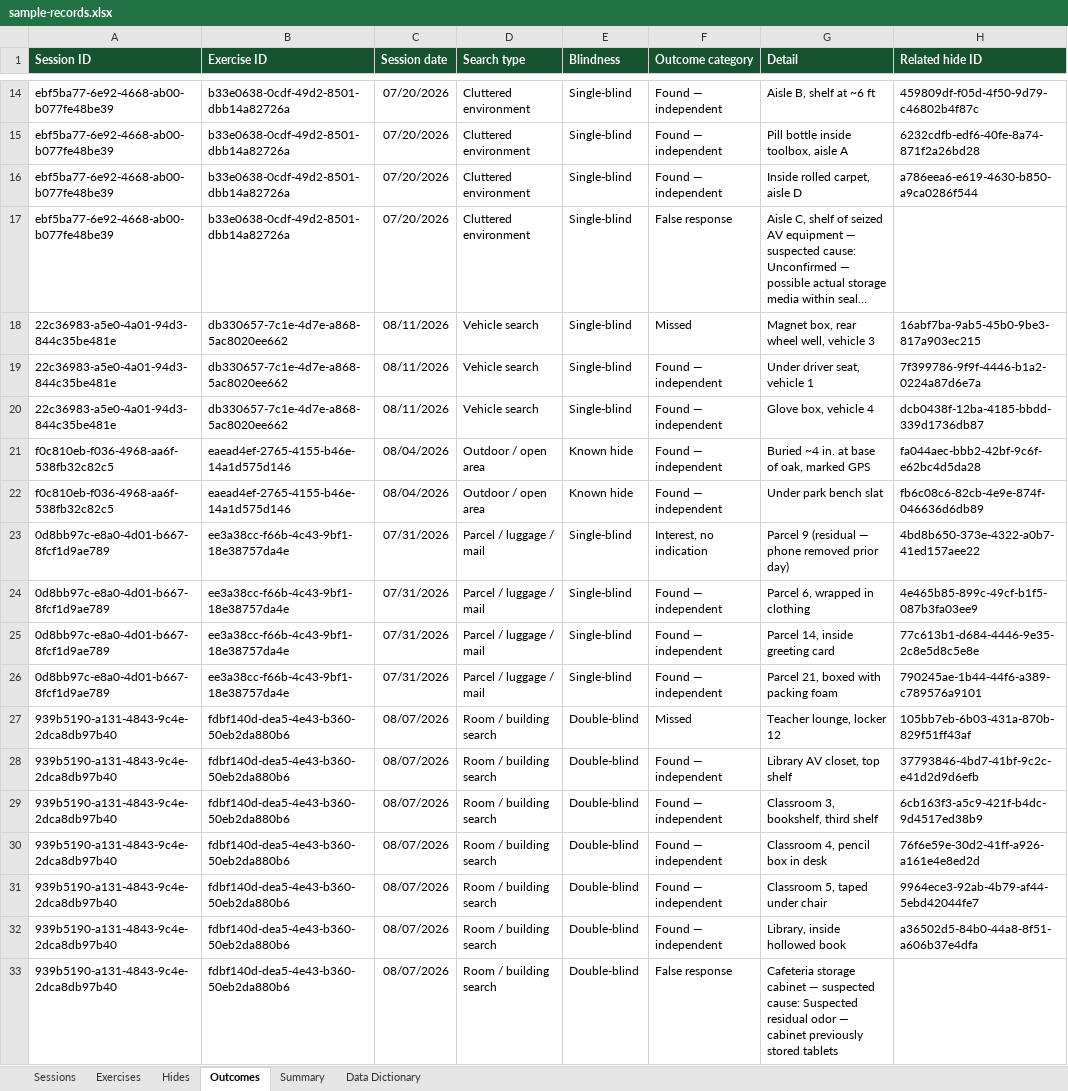
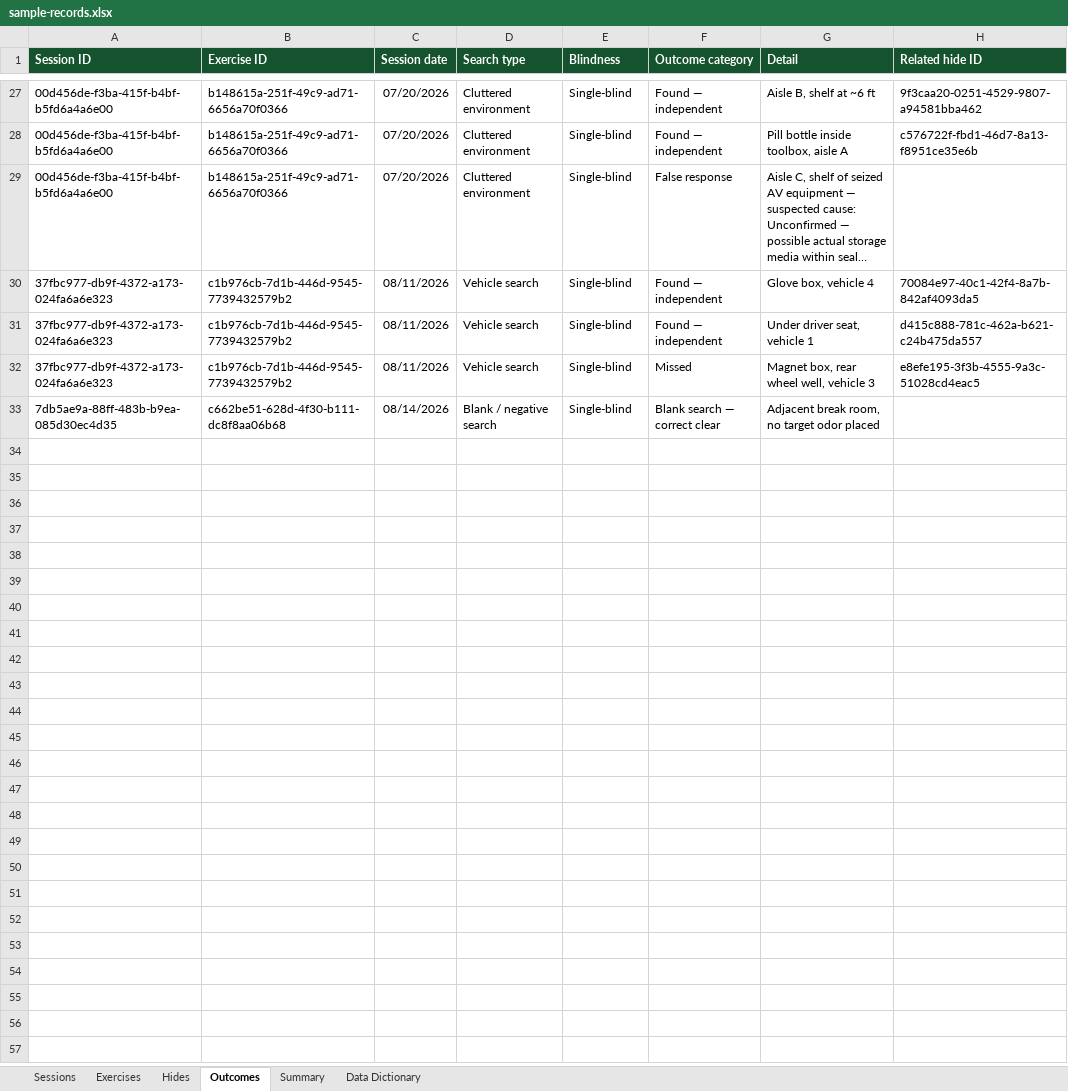
Before and after one commit to AaronCuddeback/esd-k9-logs, an Excel workbook: samples/sample-records.xlsx, sheet Outcomes, drawn as a sheet; only a part is shown, gaps mark what is left out; long unchanged cells end in …; values as stored, in another font and other column widths than the file's, no borders; removed rows and columns are numbered as before the commit, all else as after; the diff covers the shown part only; the diff names each change by its address in the sheet, - before the commit and + after, or states it on an @@ line.

```diff
--- a/samples/sample-records.xlsx (sheet Outcomes)
+++ b/samples/sample-records.xlsx (sheet Outcomes)
-A27:A28 (Session ID): ebf5ba77-6e92-4668-ab00-b077fe48be39
+A27:A28 (Session ID): 00d456de-f3ba-415f-b4bf-b5fd6a4a6e00
-B27:B28 (Exercise ID): b33e0638-0cdf-49d2-8501-dbb14a82726a
+B27:B28 (Exercise ID): b148615a-251f-49c9-ad71-6656a70f0366
-H27 (Related hide ID): 459809df-f05d-4f50-9d79-c46802b4f87c
+H27 (Related hide ID): 9f3caa20-0251-4529-9807-a94581bba462
-H28 (Related hide ID): 6232cdfb-edf6-40fe-8a74-871f2a26bd28
+H28 (Related hide ID): c576722f-fbd1-46d7-8a13-f8951ce35e6b
-row 16: ebf5ba77-6e92-4668-ab00-b077fe48be39 | b33e0638-0cdf-49d2-8501-dbb14a82726a | 07/20/2026 | Cluttered environment | Single-blind | Found — independent | Inside rolled carpet, aisle D | a786eea6-e619-4630-b850-a9ca0286f544
-A29 (Session ID): ebf5ba77-6e92-4668-ab00-b077fe48be39
+A29 (Session ID): 00d456de-f3ba-415f-b4bf-b5fd6a4a6e00
-B29 (Exercise ID): b33e0638-0cdf-49d2-8501-dbb14a82726a
+B29 (Exercise ID): b148615a-251f-49c9-ad71-6656a70f0366
-row 18: 22c36983-a5e0-4a01-94d3-844c35be481e | db330657-7c1e-4d7e-a868-5ac8020ee662 | 08/11/2026 | Vehicle search | Single-blind | Missed | Magnet box, rear wheel well, vehicle 3 | 16abf7ba-9ab5-45b0-9be3-817a903ec215
-A30:A31 (Session ID): 22c36983-a5e0-4a01-94d3-844c35be481e
+A30:A31 (Session ID): 37fbc977-db9f-4372-a173-024fa6a6e323
-B30:B31 (Exercise ID): db330657-7c1e-4d7e-a868-5ac8020ee662
+B30:B31 (Exercise ID): c1b976cb-7d1b-446d-9545-7739432579b2
-G30 (Detail): Under driver seat, vehicle 1
+G30 (Detail): Glove box, vehicle 4
-H30 (Related hide ID): 7f399786-9f9f-4446-b1a2-0224a87d6e7a
+H30 (Related hide ID): 70084e97-40c1-42f4-8a7b-842af4093da5
-G31 (Detail): Glove box, vehicle 4
+G31 (Detail): Under driver seat, vehicle 1
-H31 (Related hide ID): dcb0438f-12ba-4185-bbdd-339d1736db87
+H31 (Related hide ID): d415c888-781c-462a-b621-c24b475da557
-row 21: f0c810eb-f036-4968-aa6f-538fb32c82c5 | eaead4ef-2765-4155-b46e-14a1d575d146 | 08/04/2026 | Outdoor / open area | Known hide | Found — independent | Buried ~4 in. at base of oak, marked GPS | fa044aec-bbb2-42bf-9c6f-e62bc4d5da28
-row 22: f0c810eb-f036-4968-aa6f-538fb32c82c5 | eaead4ef-2765-4155-b46e-14a1d575d146 | 08/04/2026 | Outdoor / open area | Known hide | Found — independent | Under park bench slat | fb6c08c6-82cb-4e9e-874f-046636d6db89
-row 23: 0d8bb97c-e8a0-4d01-b667-8fcf1d9ae789 | ee3a38cc-f66b-4c43-9bf1-18e38757da4e | 07/31/2026 | Parcel / luggage / mail | Single-blind | Interest, no indication | Parcel 9 (residual — phone removed prior day) | 4bd8b650-373e-4322-a0b7-41ed157aee22
-row 24: 0d8bb97c-e8a0-4d01-b667-8fcf1d9ae789 | ee3a38cc-f66b-4c43-9bf1-18e38757da4e | 07/31/2026 | Parcel / luggage / mail | Single-blind | Found — independent | Parcel 6, wrapped in clothing | 4e465b85-899c-49cf-b1f5-087b3fa03ee9
-row 25: 0d8bb97c-e8a0-4d01-b667-8fcf1d9ae789 | ee3a38cc-f66b-4c43-9bf1-18e38757da4e | 07/31/2026 | Parcel / luggage / mail | Single-blind | Found — independent | Parcel 14, inside greeting card | 77c613b1-d684-4446-9e35-2c8e5d8c5e8e
-row 26: 0d8bb97c-e8a0-4d01-b667-8fcf1d9ae789 | ee3a38cc-f66b-4c43-9bf1-18e38757da4e | 07/31/2026 | Parcel / luggage / mail | Single-blind | Found — independent | Parcel 21, boxed with packing foam | 790245ae-1b44-44f6-a389-c789576a9101
-row 27: 939b5190-a131-4843-9c4e-2dca8db97b40 | fdbf140d-dea5-4e43-b360-50eb2da880b6 | 08/07/2026 | Room / building search | Double-blind | Missed | Teacher lounge, locker 12 | 105bb7eb-6b03-431a-870b-829f51ff43af
-row 28: 939b5190-a131-4843-9c4e-2dca8db97b40 | fdbf140d-dea5-4e43-b360-50eb2da880b6 | 08/07/2026 | Room / building search | Double-blind | Found — independent | Library AV closet, top shelf | 37793846-4bd7-41bf-9c2c-e41d2d9d6efb
-row 29: 939b5190-a131-4843-9c4e-2dca8db97b40 | fdbf140d-dea5-4e43-b360-50eb2da880b6 | 08/07/2026 | Room / building search | Double-blind | Found — independent | Classroom 3, bookshelf, third shelf | 6cb163f3-a5c9-421f-b4dc-9d4517ed38b9
-row 30: 939b5190-a131-4843-9c4e-2dca8db97b40 | fdbf140d-dea5-4e43-b360-50eb2da880b6 | 08/07/2026 | Room / building search | Double-blind | Found — independent | Classroom 4, pencil box in desk | 76f6e59e-30d2-41ff-a926-a161e4e8ed2d
-row 31: 939b5190-a131-4843-9c4e-2dca8db97b40 | fdbf140d-dea5-4e43-b360-50eb2da880b6 | 08/07/2026 | Room / building search | Double-blind | Found — independent | Classroom 5, taped under chair | 9964ece3-92ab-4b79-af44-5ebd42044fe7
-row 32: 939b5190-a131-4843-9c4e-2dca8db97b40 | fdbf140d-dea5-4e43-b360-50eb2da880b6 | 08/07/2026 | Room / building search | Double-blind | Found — independent | Library, inside hollowed book | a36502d5-84b0-44a8-8f51-a606b37e4dfa
-row 33: 939b5190-a131-4843-9c4e-2dca8db97b40 | fdbf140d-dea5-4e43-b360-50eb2da880b6 | 08/07/2026 | Room / building search | Double-blind | False response | Cafeteria storage cabinet — suspected cause: Suspected residual odor — cabinet previously stored tablets
+row 32: 37fbc977-db9f-4372-a173-024fa6a6e323 | c1b976cb-7d1b-446d-9545-7739432579b2 | 08/11/2026 | Vehicle search | Single-blind | Missed | Magnet box, rear wheel well, vehicle 3 | e8efe195-3f3b-4555-9a3c-51028cd4eac5
+row 33: 7db5ae9a-88ff-483b-b9ea-085d30ec4d35 | c662be51-628d-4f30-b111-dc8f8aa06b68 | 08/14/2026 | Blank / negative search | Single-blind | Blank search — correct clear | Adjacent break room, no target odor placed
```
Also changed, not shown: 17 added rows, 4 removed rows and 29 edited cells elsewhere in this sheet, sheet Hides, sheet Exercises, sheet Sessions, sheet Summary, 14 other files.
